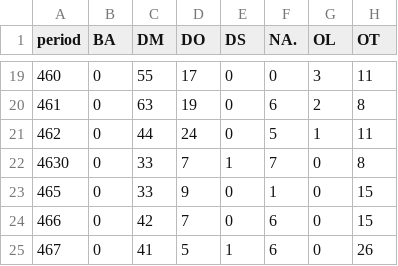
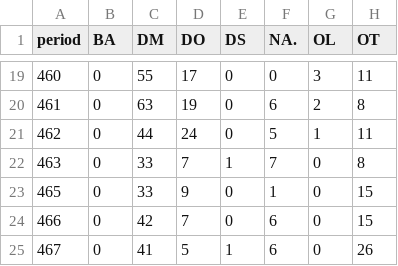
Before and after one commit to rudeboybert/live-data, a CSV file: data/data.csv, drawn as a sheet; only a part is shown, gaps mark what is left out; the diff names each change by its address in the sheet, - before the commit and + after, or states it on an @@ line.

Commit message:
Revert typo

```diff
--- a/data/data.csv
+++ b/data/data.csv
-A22 (period): 4630
+A22 (period): 463
```
